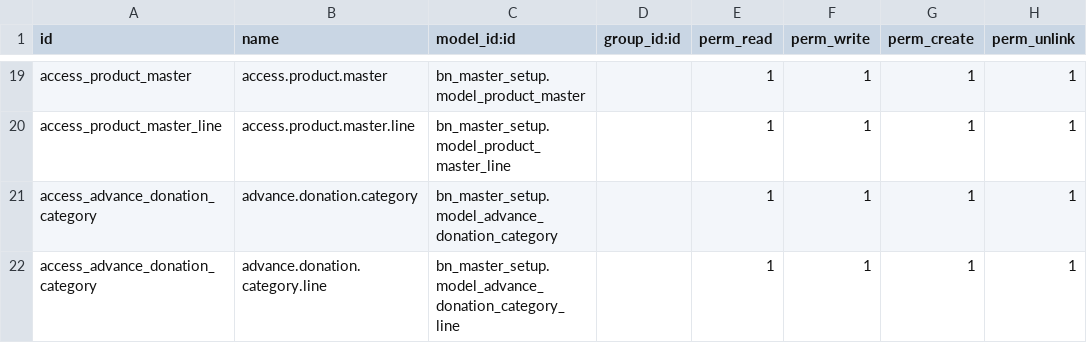
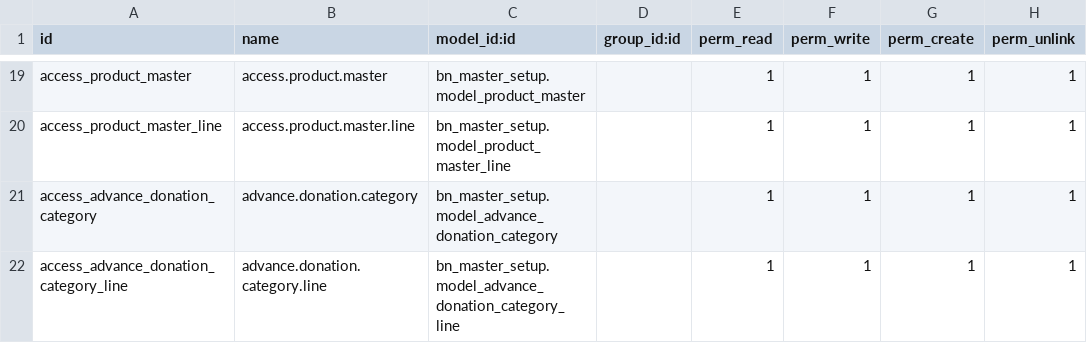
Before and after one commit to Saylani-Welfare-Trust/swit-odoo, a CSV file: custom-addons/bn_master_setup/security/ir.model.access.csv, drawn as a sheet; only a part is shown, gaps mark what is left out.

Commit message:
[10 Feb 26] [Adding Medical Equipment and Master Setup]

```diff
--- a/custom-addons/bn_master_setup/security/ir.model.access.csv
+++ b/custom-addons/bn_master_setup/security/ir.model.access.csv
@@ -21,2 +21,2 @@ access_product_master_line,access.product.master.line,bn_master_setup.model_prod
 access_advance_donation_category,advance.donation.category,bn_master_setup.model_advance_donation_category,,1,1,1,1
-access_advance_donation_category,advance.donation.category.line,bn_master_setup.model_advance_donation_category_line,,1,1,1,1
+access_advance_donation_category_line,advance.donation.category.line,bn_master_setup.model_advance_donation_category_line,,1,1,1,1
```
Also changed, not shown: 3 other files.
